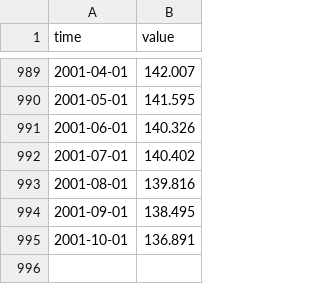
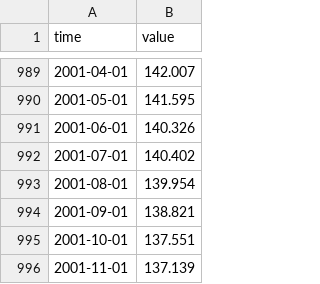
Before and after one commit to minnaheim/us.fred.indpro, a CSV file: data-raw/indpro/series.csv, drawn as a sheet; only a part is shown, gaps mark what is left out.

Commit message:
opentsi full history init

```diff
--- a/data-raw/indpro/series.csv
+++ b/data-raw/indpro/series.csv
@@ -992,4 +992,5 @@ time,value
 2001-07-01,140.402
-2001-08-01,139.816
-2001-09-01,138.495
-2001-10-01,136.891
+2001-08-01,139.954
+2001-09-01,138.821
+2001-10-01,137.551
+2001-11-01,137.139
```
